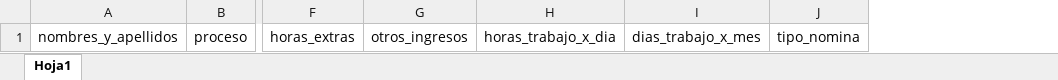
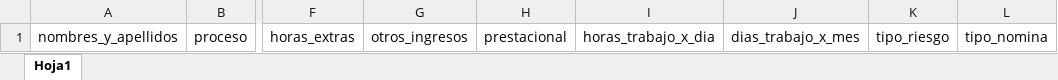
Before and after one commit to Teenus-SAS/tezlikv3, an Excel workbook: cost/assets/formatsXlsx/Carga_Nomina.xlsx, sheet Hoja1, drawn as a sheet; only a part is shown, gaps mark what is left out; values as stored, in another font and other column widths than the file's, no borders; table styles not drawn; the diff names each change by its address in the sheet, - before the commit and + after, or states it on an @@ line.

Commit message:
Ajustes calculo de nomina

```diff
--- a/cost/assets/formatsXlsx/Carga_Nomina.xlsx (sheet Hoja1)
+++ b/cost/assets/formatsXlsx/Carga_Nomina.xlsx (sheet Hoja1)
+column H, row 1: prestacional
+column K, row 1: tipo_riesgo
```
Also changed, not shown: 8 other files.
